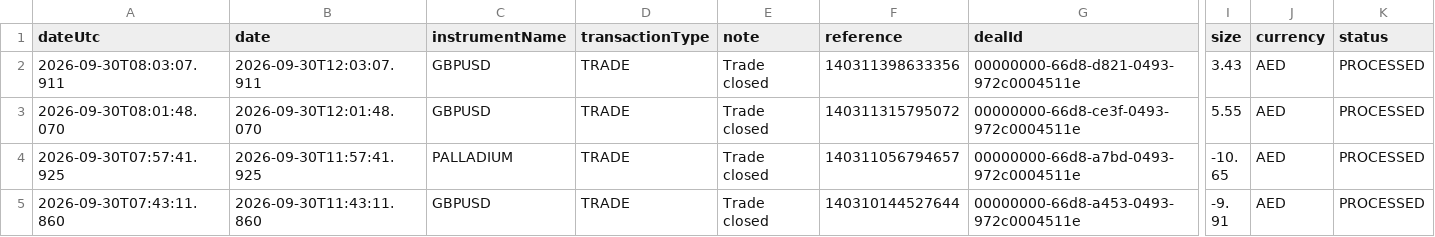
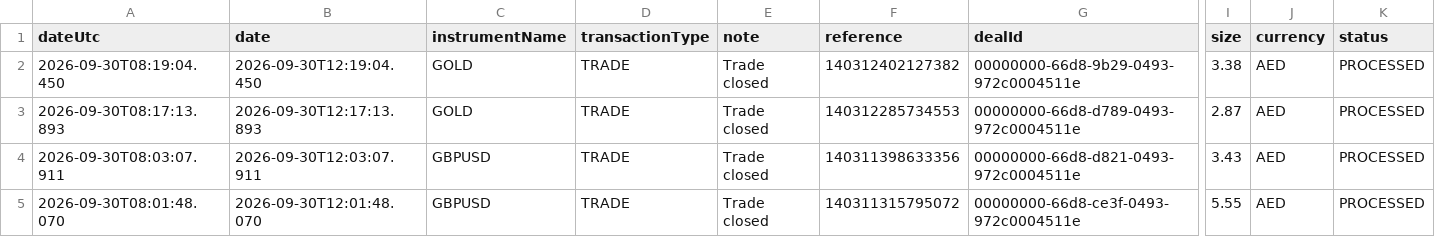
Before and after one commit to alameenahmed318-bit/capital.com-metal-trading-bot, a CSV file: metals_broker_trade_ledger.csv, drawn as a sheet; only a part is shown, gaps mark what is left out; the shorter side is filled out with more unchanged rows; rows hold the shown columns only; the diff names each change by its address in the sheet, - before the commit and + after, or states it on an @@ line.

```diff
--- a/metals_broker_trade_ledger.csv
+++ b/metals_broker_trade_ledger.csv
+row 2: 2026-09-30T08:19:04.450 | 2026-09-30T12:19:04.450 | GOLD | TRADE | Trade closed | 140312402127382 | 00000000-66d8-9b29-0493-972c0004511e | 3.38 | AED | PROCESSED
+row 3: 2026-09-30T08:17:13.893 | 2026-09-30T12:17:13.893 | GOLD | TRADE | Trade closed | 140312285734553 | 00000000-66d8-d789-0493-972c0004511e | 2.87 | AED | PROCESSED
```
Also changed, not shown: 8 other files.
